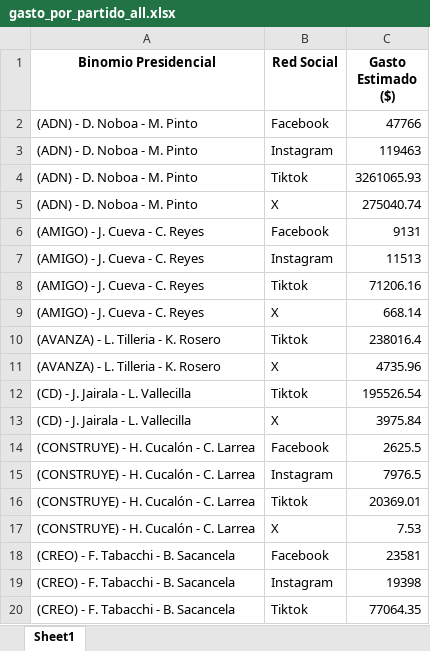
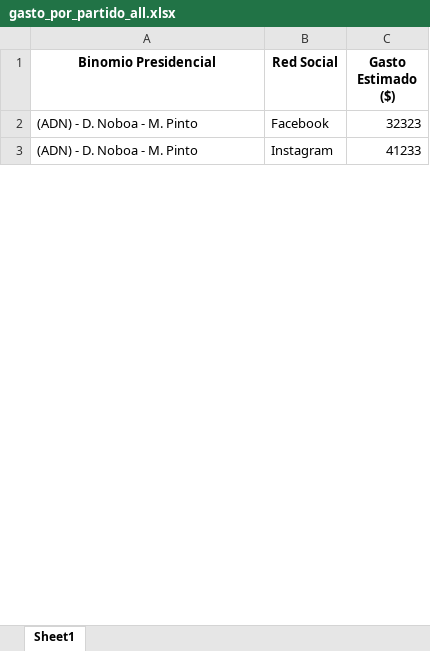
Before and after one commit to erickedu85/dataset, an Excel workbook: ec_2025_faro/xlsx/gasto_por_partido_all.xlsx, sheet Sheet1, drawn as a sheet; only a part is shown; values as stored, in another font and other column widths than the file's, no borders; the diff covers the shown part only; the diff names each change by its address in the sheet, - before the commit and + after, or states it on an @@ line.

```diff
--- a/ec_2025_faro/xlsx/gasto_por_partido_all.xlsx (sheet Sheet1)
+++ b/ec_2025_faro/xlsx/gasto_por_partido_all.xlsx (sheet Sheet1)
-C2 (Gasto Estimado ($)): 47766
+C2 (Gasto Estimado ($)): 32323
-C3 (Gasto Estimado ($)): 119463
+C3 (Gasto Estimado ($)): 41233
-row 4: (ADN) - D. Noboa - M. Pinto | Tiktok | 3261065.93
-row 5: (ADN) - D. Noboa - M. Pinto | X | 275040.74
-row 6: (AMIGO) - J. Cueva - C. Reyes | Facebook | 9131
-row 7: (AMIGO) - J. Cueva - C. Reyes | Instagram | 11513
-row 8: (AMIGO) - J. Cueva - C. Reyes | Tiktok | 71206.16
-row 9: (AMIGO) - J. Cueva - C. Reyes | X | 668.14
-row 10: (AVANZA) - L. Tilleria - K. Rosero | Tiktok | 238016.4
-row 11: (AVANZA) - L. Tilleria - K. Rosero | X | 4735.96
-row 12: (CD) - J. Jairala - L. Vallecilla | Tiktok | 195526.54
-row 13: (CD) - J. Jairala - L. Vallecilla | X | 3975.84
-row 14: (CONSTRUYE) - H. Cucalón - C. Larrea | Facebook | 2625.5
-row 15: (CONSTRUYE) - H. Cucalón - C. Larrea | Instagram | 7976.5
-row 16: (CONSTRUYE) - H. Cucalón - C. Larrea | Tiktok | 20369.01
-row 17: (CONSTRUYE) - H. Cucalón - C. Larrea | X | 7.53
-row 18: (CREO) - F. Tabacchi - B. Sacancela | Facebook | 23581
-row 19: (CREO) - F. Tabacchi - B. Sacancela | Instagram | 19398
-row 20: (CREO) - F. Tabacchi - B. Sacancela | Tiktok | 77064.35
```
Also changed, not shown: 30 removed rows and 2 edited cells elsewhere in this sheet, ec_2025_faro/xlsx/gasto_diario_all.xlsx, ec_2025_faro/xlsx/gasto_semanal_all.xlsx, 4 other files.
